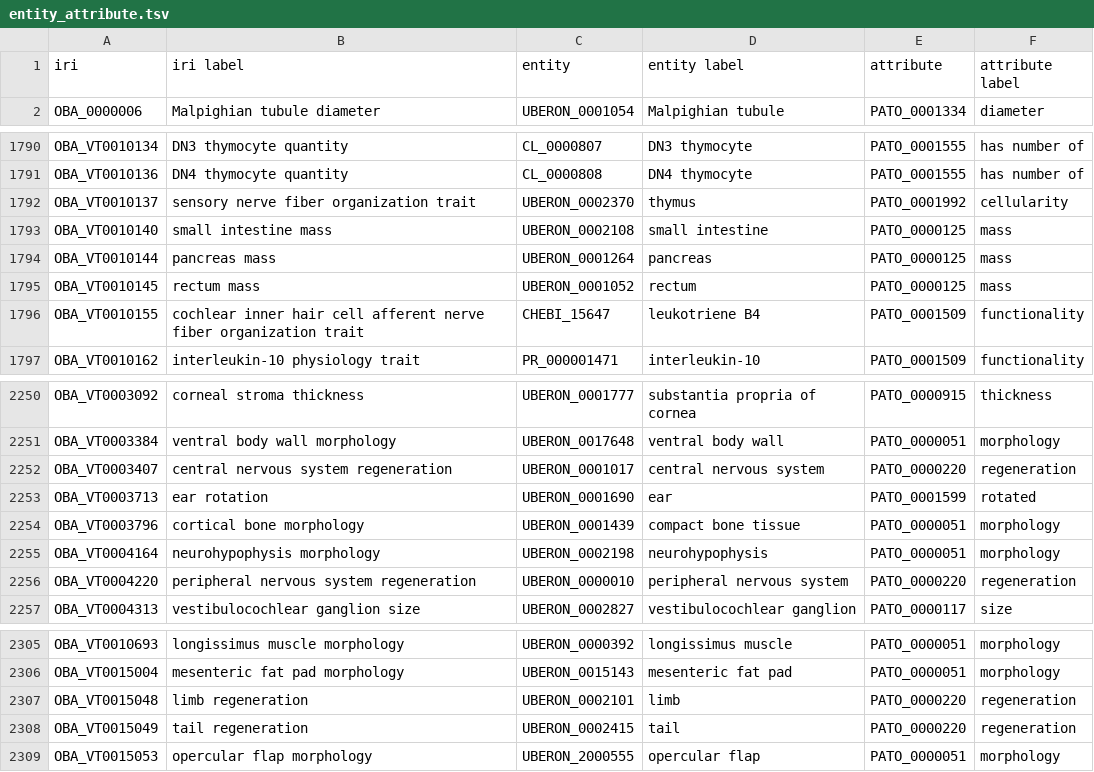
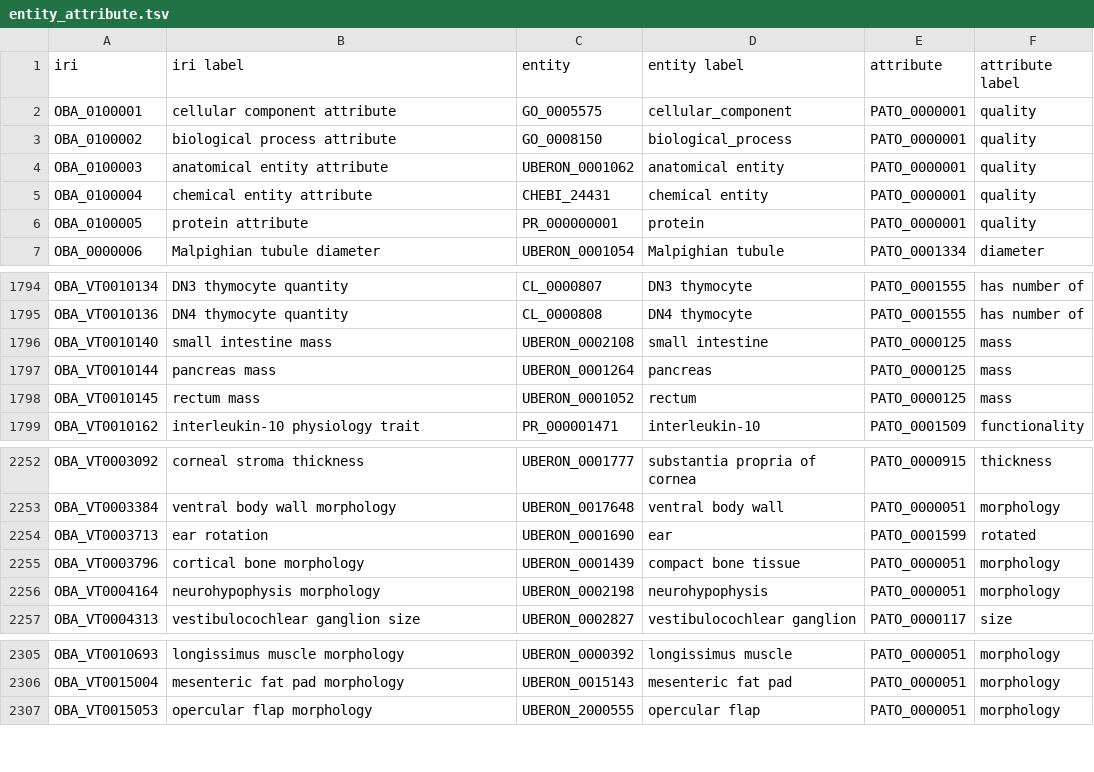
Before and after one commit to obophenotype/bio-attribute-ontology, a TSV file: src/ontology/modules/entity_attribute.tsv, drawn as a sheet; only a part is shown, gaps mark what is left out; the diff covers the shown part only.

```diff
--- a/src/ontology/modules/entity_attribute.tsv
+++ b/src/ontology/modules/entity_attribute.tsv
@@ -1,2 +1,7 @@
 iri	iri label	entity	entity label	attribute	attribute label
+OBA_0100001	cellular component attribute	GO_0005575	cellular_component	PATO_0000001	quality
+OBA_0100002	biological process attribute	GO_0008150	biological_process	PATO_0000001	quality
+OBA_0100003	anatomical entity attribute	UBERON_0001062	anatomical entity	PATO_0000001	quality
+OBA_0100004	chemical entity attribute	CHEBI_24431	chemical entity	PATO_0000001	quality
+OBA_0100005	protein attribute	PR_000000001	protein	PATO_0000001	quality
 OBA_0000006	Malpighian tubule diameter	UBERON_0001054	Malpighian tubule	PATO_0001334	diameter
@@ -1791,3 +1795,2 @@ OBA_VT0010134	DN3 thymocyte quantity	CL_0000807	DN3 thymocyte	PATO_0001555	has n
 OBA_VT0010136	DN4 thymocyte quantity	CL_0000808	DN4 thymocyte	PATO_0001555	has number of
-OBA_VT0010137	sensory nerve fiber organization trait	UBERON_0002370	thymus	PATO_0001992	cellularity
 OBA_VT0010140	small intestine mass	UBERON_0002108	small intestine	PATO_0000125	mass
@@ -1795,3 +1798,2 @@ OBA_VT0010144	pancreas mass	UBERON_0001264	pancreas	PATO_0000125	mass
 OBA_VT0010145	rectum mass	UBERON_0001052	rectum	PATO_0000125	mass
-OBA_VT0010155	cochlear inner hair cell afferent nerve fiber organization trait	CHEBI_15647	leukotriene B4	PATO_0001509	functionality
 OBA_VT0010162	interleukin-10 physiology trait	PR_000001471	interleukin-10	PATO_0001509	functionality
@@ -2251,3 +2253,2 @@ OBA_VT0003092	corneal stroma thickness	UBERON_0001777	substantia propria of corn
 OBA_VT0003384	ventral body wall morphology	UBERON_0017648	ventral body wall	PATO_0000051	morphology
-OBA_VT0003407	central nervous system regeneration	UBERON_0001017	central nervous system	PATO_0000220	regeneration
 OBA_VT0003713	ear rotation	UBERON_0001690	ear	PATO_0001599	rotated
@@ -2255,3 +2256,2 @@ OBA_VT0003796	cortical bone morphology	UBERON_0001439	compact bone tissue	PATO_0
 OBA_VT0004164	neurohypophysis morphology	UBERON_0002198	neurohypophysis	PATO_0000051	morphology
-OBA_VT0004220	peripheral nervous system regeneration	UBERON_0000010	peripheral nervous system	PATO_0000220	regeneration
 OBA_VT0004313	vestibulocochlear ganglion size	UBERON_0002827	vestibulocochlear ganglion	PATO_0000117	size
@@ -2306,4 +2306,2 @@ OBA_VT0010693	longissimus muscle morphology	UBERON_0000392	longissimus muscle	PA
 OBA_VT0015004	mesenteric fat pad morphology	UBERON_0015143	mesenteric fat pad	PATO_0000051	morphology
-OBA_VT0015048	limb regeneration	UBERON_0002101	limb	PATO_0000220	regeneration
-OBA_VT0015049	tail regeneration	UBERON_0002415	tail	PATO_0000220	regeneration
 OBA_VT0015053	opercular flap morphology	UBERON_2000555	opercular flap	PATO_0000051	morphology
```
Also changed, not shown: 2 added rows, 1 removed row and 16 edited cells elsewhere in this file, src/ontology/modules/entity_attribute_location.tsv, 22 other files.
